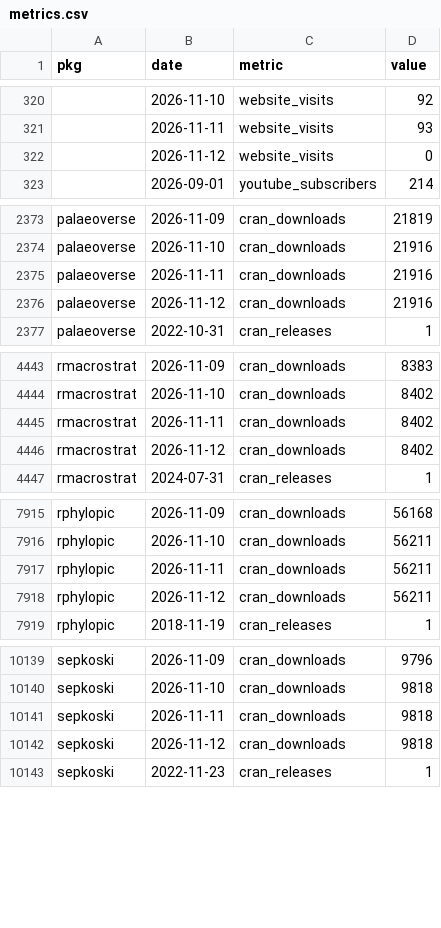
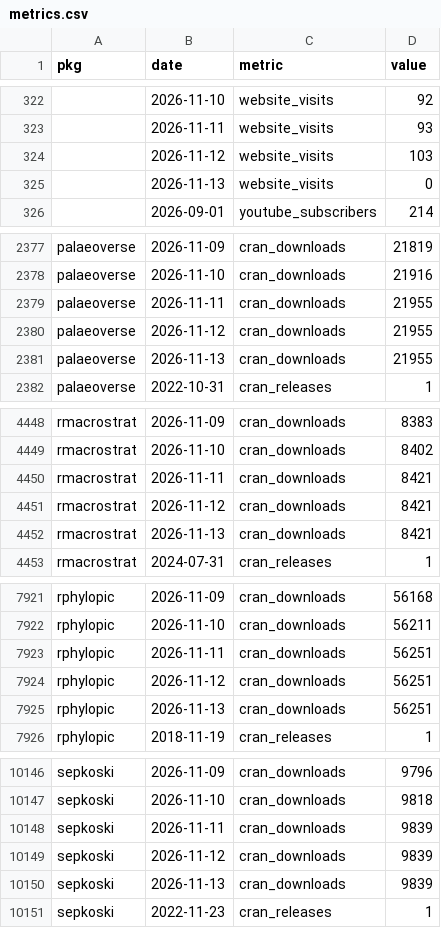
Before and after one commit to palaeoverse/palaeoverse.dashboard, a CSV file: data/metrics.csv, drawn as a sheet; only a part is shown, gaps mark what is left out; the diff covers the shown part only.

```diff
--- a/data/metrics.csv
+++ b/data/metrics.csv
@@ -321,3 +323,4 @@
 "",2026-11-11,"website_visits",93
-"",2026-11-12,"website_visits",0
+"",2026-11-12,"website_visits",103
+"",2026-11-13,"website_visits",0
 "",2026-09-01,"youtube_subscribers",214
@@ -2374,4 +2378,5 @@
 "palaeoverse",2026-11-10,"cran_downloads",21916
-"palaeoverse",2026-11-11,"cran_downloads",21916
-"palaeoverse",2026-11-12,"cran_downloads",21916
+"palaeoverse",2026-11-11,"cran_downloads",21955
+"palaeoverse",2026-11-12,"cran_downloads",21955
+"palaeoverse",2026-11-13,"cran_downloads",21955
 "palaeoverse",2022-10-31,"cran_releases",1
@@ -4444,4 +4449,5 @@
 "rmacrostrat",2026-11-10,"cran_downloads",8402
-"rmacrostrat",2026-11-11,"cran_downloads",8402
-"rmacrostrat",2026-11-12,"cran_downloads",8402
+"rmacrostrat",2026-11-11,"cran_downloads",8421
+"rmacrostrat",2026-11-12,"cran_downloads",8421
+"rmacrostrat",2026-11-13,"cran_downloads",8421
 "rmacrostrat",2024-07-31,"cran_releases",1
@@ -7916,4 +7922,5 @@
 "rphylopic",2026-11-10,"cran_downloads",56211
-"rphylopic",2026-11-11,"cran_downloads",56211
-"rphylopic",2026-11-12,"cran_downloads",56211
+"rphylopic",2026-11-11,"cran_downloads",56251
+"rphylopic",2026-11-12,"cran_downloads",56251
+"rphylopic",2026-11-13,"cran_downloads",56251
 "rphylopic",2018-11-19,"cran_releases",1
@@ -10140,4 +10147,5 @@
 "sepkoski",2026-11-10,"cran_downloads",9818
-"sepkoski",2026-11-11,"cran_downloads",9818
-"sepkoski",2026-11-12,"cran_downloads",9818
+"sepkoski",2026-11-11,"cran_downloads",9839
+"sepkoski",2026-11-12,"cran_downloads",9839
+"sepkoski",2026-11-13,"cran_downloads",9839
 "sepkoski",2022-11-23,"cran_releases",1
```
Also changed, not shown: 3 added rows elsewhere in this file, 3 other files.
